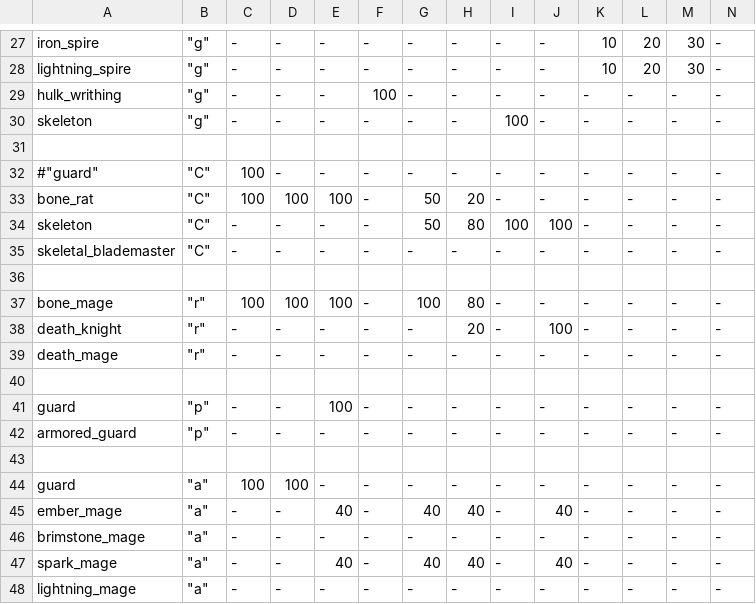
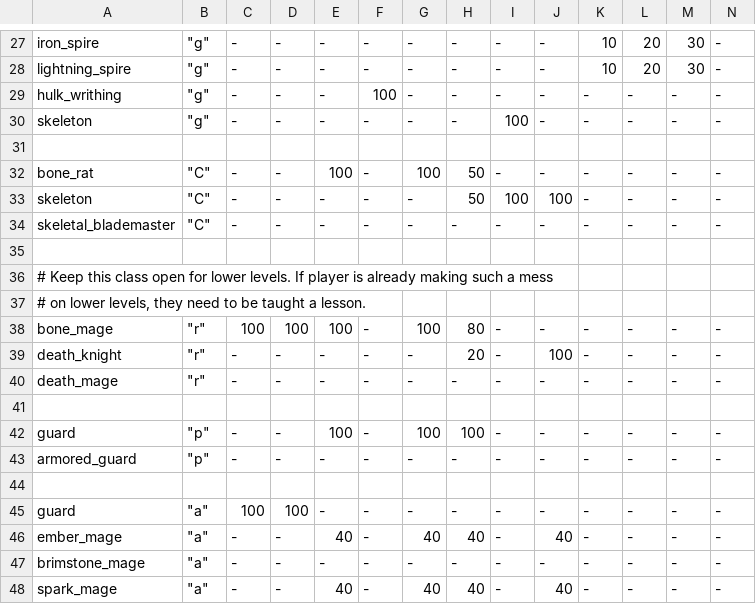
Before and after one commit to kiedtl/roguelike, a TSV file: data/spawns_special.tsv, drawn as a sheet; only a part is shown, gaps mark what is left out; the shorter side is filled out with more unchanged rows; removed rows and columns are numbered as before the commit, all else as after; rows hold the shown columns only; the diff names each change by its address in the sheet, - before the commit and + after, or states it on an @@ line.

Commit message:
tweak: don't send reinforcements on lower floors

```diff
--- a/data/spawns_special.tsv
+++ b/data/spawns_special.tsv
-row 32: #"guard" | "C" | 100 | - | - | - | - | - | - | - | - | - | - | -
-C32: 100
+C32: -
-D32: 100
+D32: -
-G32: 50
+G32: 100
-H32: 20
+H32: 50
-G33: 50
+G33: -
-H33: 80
+H33: 50
+row 36: # Keep this class open for lower levels. If player is already making such a mess
+row 37: # on lower levels, they need to be taught a lesson.
-G42: -
+G42: 100
-H42: -
+H42: 100
```
Also changed, not shown: 1 other file.
